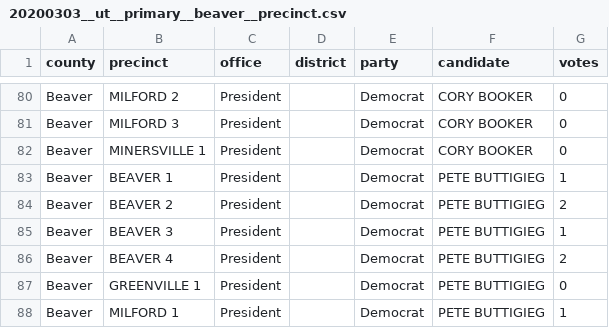
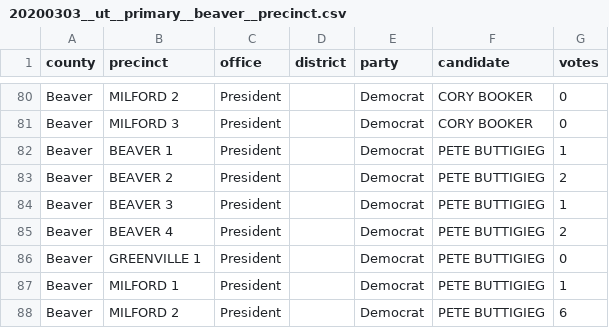
Before and after one commit to openelections/openelections-data-ut, a CSV file: 2020/counties/20200303__ut__primary__beaver__precinct.csv, drawn as a sheet; only a part is shown, gaps mark what is left out; the shorter side is filled out with more unchanged rows.

```diff
--- a/2020/counties/20200303__ut__primary__beaver__precinct.csv
+++ b/2020/counties/20200303__ut__primary__beaver__precinct.csv
@@ -81,3 +81,2 @@ Beaver,MILFORD 2,President,,Democrat,CORY BOOKER,0
 Beaver,MILFORD 3,President,,Democrat,CORY BOOKER,0
-Beaver,MINERSVILLE 1,President,,Democrat,CORY BOOKER,0
 Beaver,BEAVER 1,President,,Democrat,PETE BUTTIGIEG,1
```
Also changed, not shown: 2020/counties/20200303__ut__primary__cache__precinct.csv, 2020/counties/20201103__ut__general__grand__precinct.csv, 7 other files.
